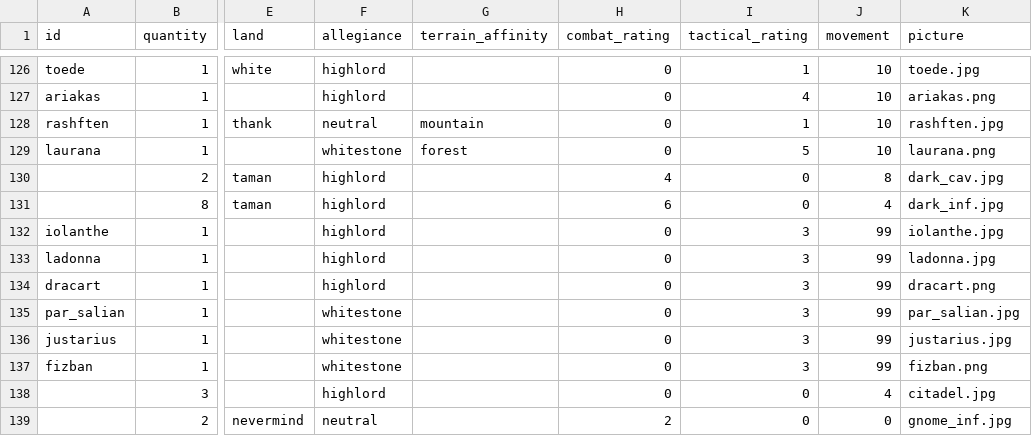
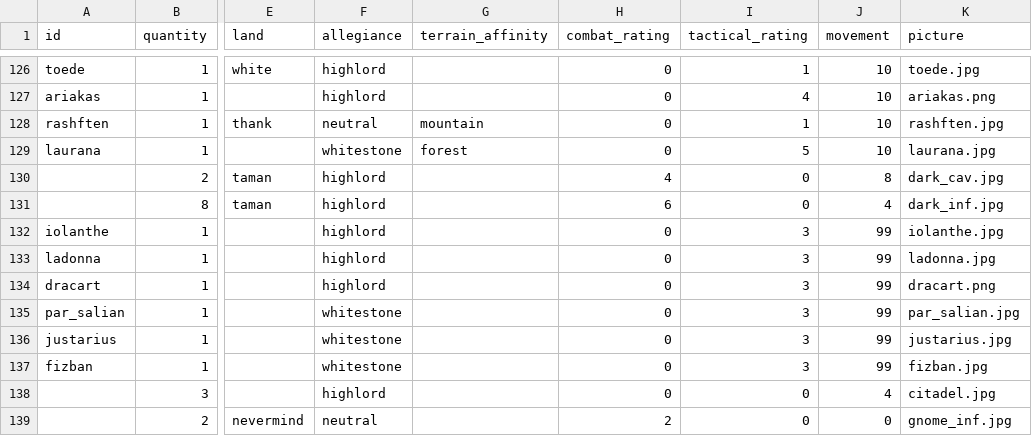
Before and after one commit to RedT0ny/Dragons-of-Glory, a CSV file: data/units.csv, drawn as a sheet; only a part is shown, gaps mark what is left out; the diff names each change by its address in the sheet, - before the commit and + after, or states it on an @@ line.

Commit message:
Updating unit pictures.

```diff
--- a/data/units.csv
+++ b/data/units.csv
-K129 (picture): laurana.png
+K129 (picture): laurana.jpg
-K137 (picture): fizban.png
+K137 (picture): fizban.jpg
```
Also changed, not shown: 12 other files.
